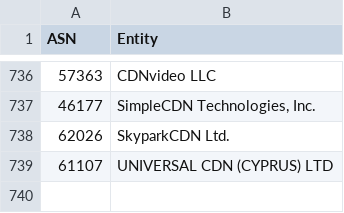
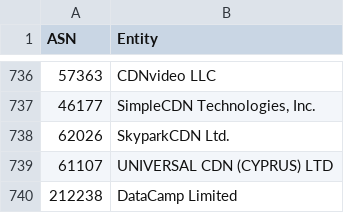
Before and after one commit to brianhama/bad-asn-list, a CSV file: bad-asn-list.csv, drawn as a sheet; only a part is shown, gaps mark what is left out.

Commit message:
Add DataCamp Limited
ASN 212238 (DataCamp Limited) is used for VPNs. (Unrelated to AS60068, also DataCamp Limited, however used as an actual CDN/Hosting/Firewall)

```diff
--- a/bad-asn-list.csv
+++ b/bad-asn-list.csv
@@ -739 +739,2 @@ ASN,Entity
 "61107","UNIVERSAL CDN (CYPRUS) LTD"
+"212238","DataCamp Limited"
```
